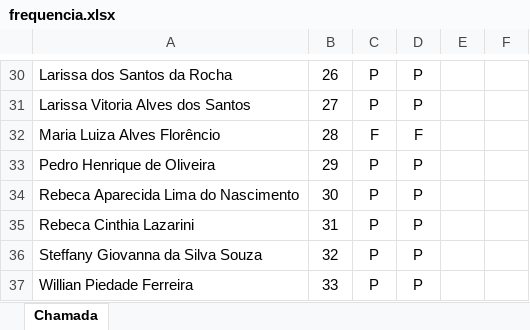
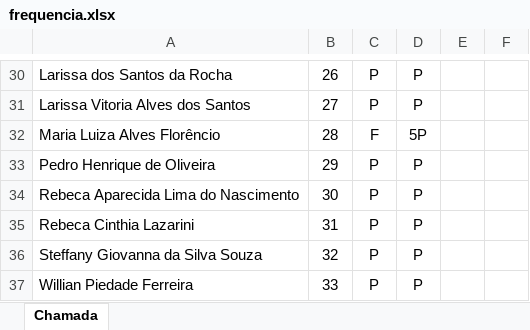
Before and after one commit to luisfernandospoljaric/senai2025-1, an Excel workbook: ds/3des/frequencia.xlsx, sheet Chamada, drawn as a sheet; only a part is shown, gaps mark what is left out; values as stored, in another font and other column widths than the file's, no borders; conditional formats not drawn; the diff names each change by its address in the sheet, - before the commit and + after, or states it on an @@ line.

Commit message:
chamada

```diff
--- a/ds/3des/frequencia.xlsx (sheet Chamada)
+++ b/ds/3des/frequencia.xlsx (sheet Chamada)
-D32: F
+D32: 5P
```
